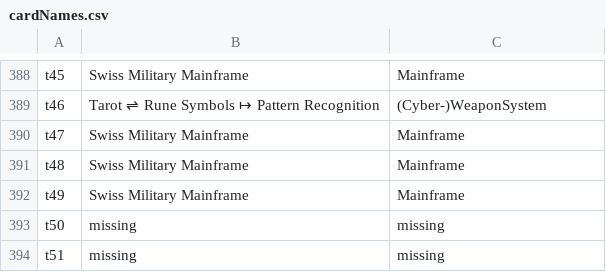
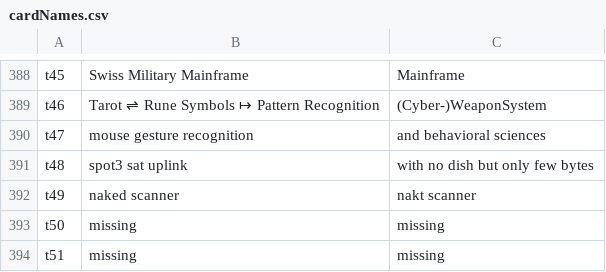
Before and after one commit to HackersCardgame/HackersCardgame25, a CSV file: jpg/DE/cardNames.csv, drawn as a sheet; only a part is shown, gaps mark what is left out.

```diff
--- a/jpg/DE/cardNames.csv
+++ b/jpg/DE/cardNames.csv
@@ -389,5 +389,5 @@ t45,Swiss Military Mainframe,Mainframe
 t46,Tarot ⇌ Rune Symbols ↦ Pattern Recognition, (Cyber-)WeaponSystem
-t47,Swiss Military Mainframe,Mainframe
-t48,Swiss Military Mainframe,Mainframe
-t49,Swiss Military Mainframe,Mainframe
+t47,mouse gesture recognition,and behavioral sciences
+t48,spot3 sat uplink,with no dish but only few bytes
+t49,naked scanner,nakt scanner
 t50,missing,missing
```
Also changed, not shown: jpg/ES/cardNames.csv, 2 other files.
